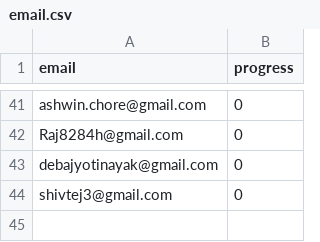
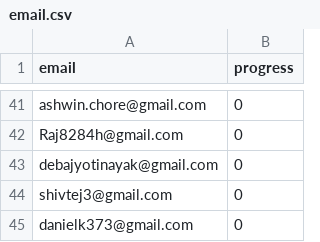
Before and after one commit to nishant07/course-builder, a CSV file: data/email.csv, drawn as a sheet; only a part is shown, gaps mark what is left out; the diff names each change by its address in the sheet, - before the commit and + after, or states it on an @@ line.

Commit message:
Update email.csv

```diff
--- a/data/email.csv
+++ b/data/email.csv
+row 45: danielk373@gmail.com | 0
```
